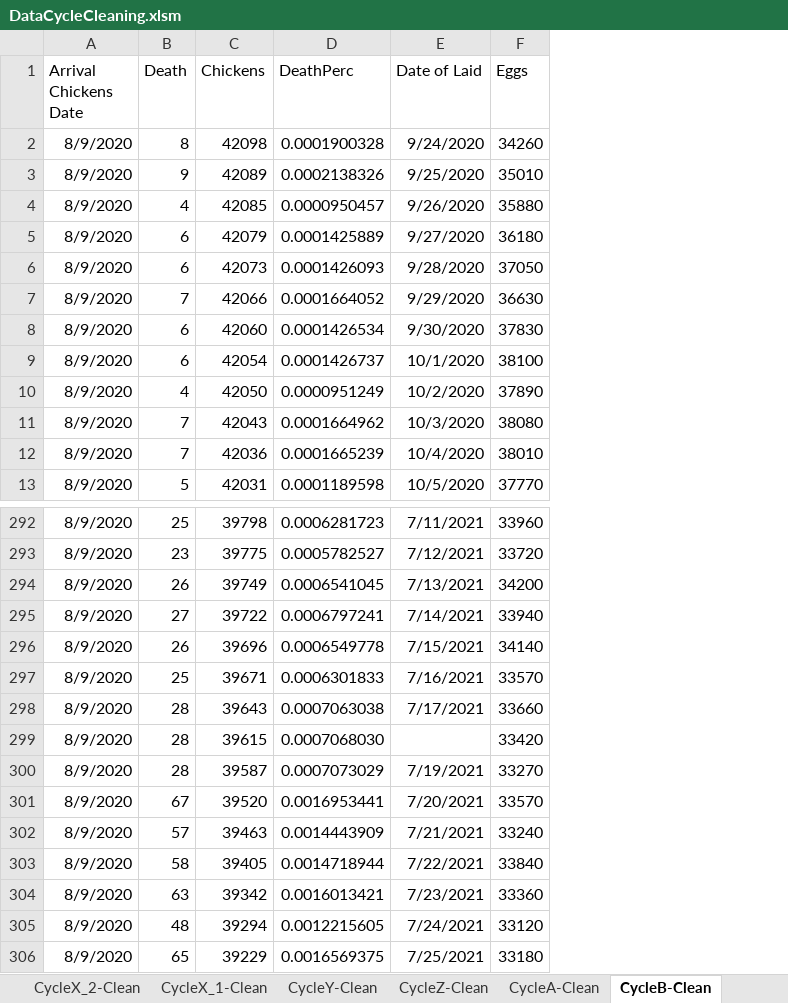
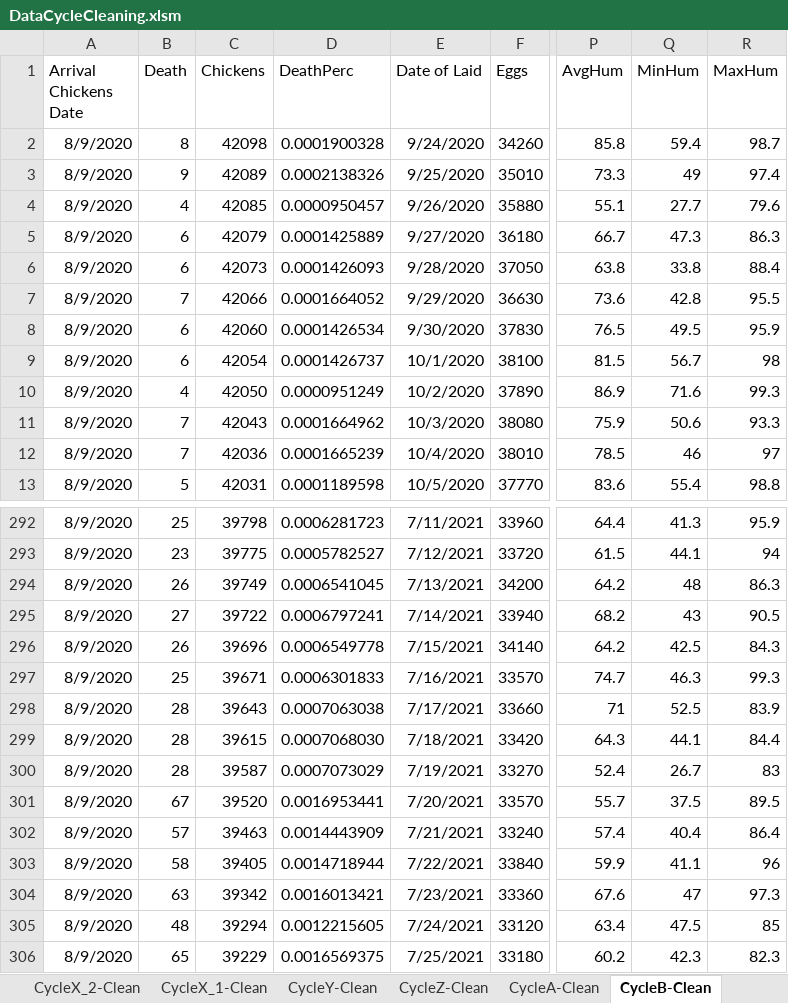
Before and after one commit to CanaliDavide/DASA--Project, an Excel workbook: Data/Chickens data/WithMacro/DataCycleCleaning.xlsm, sheet CycleB-Clean, drawn as a sheet; only a part is shown, gaps mark what is left out; values as stored, in another font and other column widths than the file's, no borders; table styles not drawn; the diff names each change by its address in the sheet, - before the commit and + after, or states it on an @@ line.

Commit message:
Updated cycles data

```diff
--- a/Data/Chickens data/WithMacro/DataCycleCleaning.xlsm (sheet CycleB-Clean)
+++ b/Data/Chickens data/WithMacro/DataCycleCleaning.xlsm (sheet CycleB-Clean)
+column P (AvgHum), rows 2-13: 85.8 | 73.3 | 55.1 | 66.7 | 63.8 | 73.6 | 76.5 | 81.5 | 86.9 | 75.9 | 78.5 | 83.6; rows 292-306: 64.4 | 61.5 | 64.2 | 68.2 | 64.2 | 74.7 | 71 | 64.3 | 52.4 | 55.7 | 57.4 | 59.9 | 67.6 | 63.4 | 60.2
+column Q (MinHum), rows 2-13: 59.4 | 49 | 27.7 | 47.3 | 33.8 | 42.8 | 49.5 | 56.7 | 71.6 | 50.6 | 46 | 55.4; rows 292-306: 41.3 | 44.1 | 48 | 43 | 42.5 | 46.3 | 52.5 | 44.1 | 26.7 | 37.5 | 40.4 | 41.1 | 47 | 47.5 | 42.3
+column R (MaxHum), rows 2-13: 98.7 | 97.4 | 79.6 | 86.3 | 88.4 | 95.5 | 95.9 | 98 | 99.3 | 93.3 | 97 | 98.8; rows 292-306: 95.9 | 94 | 86.3 | 90.5 | 84.3 | 99.3 | 83.9 | 84.4 | 83 | 89.5 | 86.4 | 96 | 97.3 | 85 | 82.3
-E299 (Date of Laid): (empty)
+E299 (Date of Laid): 7/18/2021
```
Also changed, not shown: sheet CycleA-Clean, sheet CycleX_2-Clean, sheet CycleC-Clean, sheet CycleY-Clean, sheet CycleX_1-Clean, sheet CycleZ-Clean, 7 other files.
